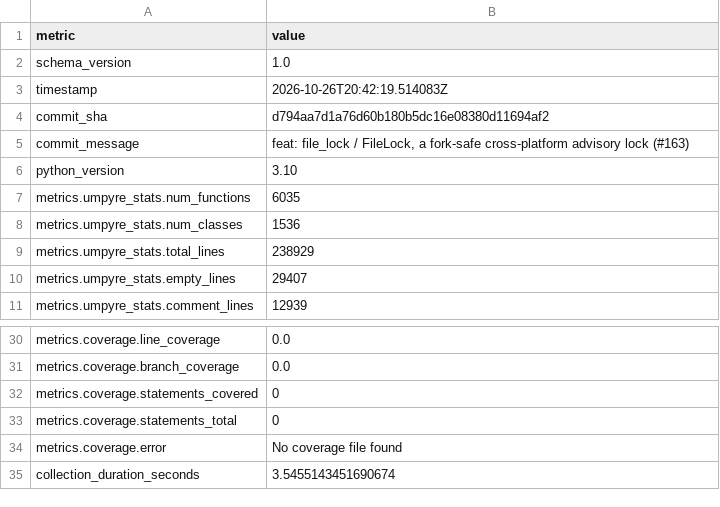
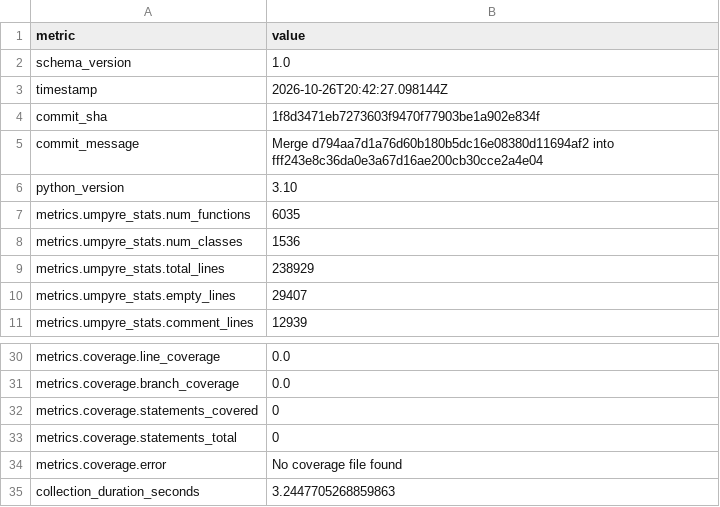
Before and after one commit to i2mint/dol, a CSV file: metrics.csv, drawn as a sheet; only a part is shown, gaps mark what is left out.

Commit message:
Update metrics for 1f8d347

```diff
--- a/metrics.csv
+++ b/metrics.csv
@@ -2,5 +2,5 @@ metric,value
 schema_version,1.0
-timestamp,2026-10-26T20:42:19.514083Z
-commit_sha,d794aa7d1a76d60b180b5dc16e08380d11694af2
-commit_message,"feat: file_lock / FileLock, a fork-safe cross-platform advisory lock (#163)"
+timestamp,2026-10-26T20:42:27.098144Z
+commit_sha,1f8d3471eb7273603f9470f77903be1a902e834f
+commit_message,Merge d794aa7d1a76d60b180b5dc16e08380d11694af2 into fff243e8c36da0e3a67d16ae200cb30cce2a4e04
 python_version,3.10
@@ -35,2 +35,2 @@ metrics.coverage.statements_total,0
 metrics.coverage.error,No coverage file found
-collection_duration_seconds,3.5455143451690674
+collection_duration_seconds,3.2447705268859863
```
Also changed, not shown: 2 other files.
